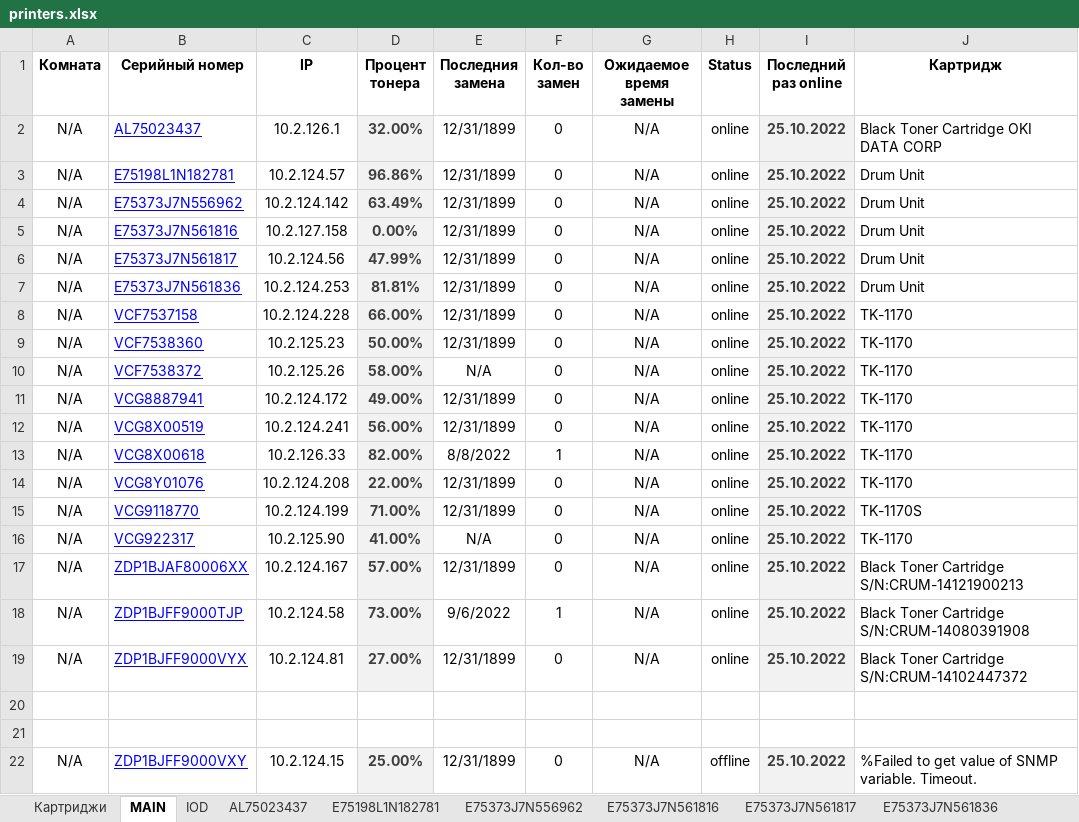
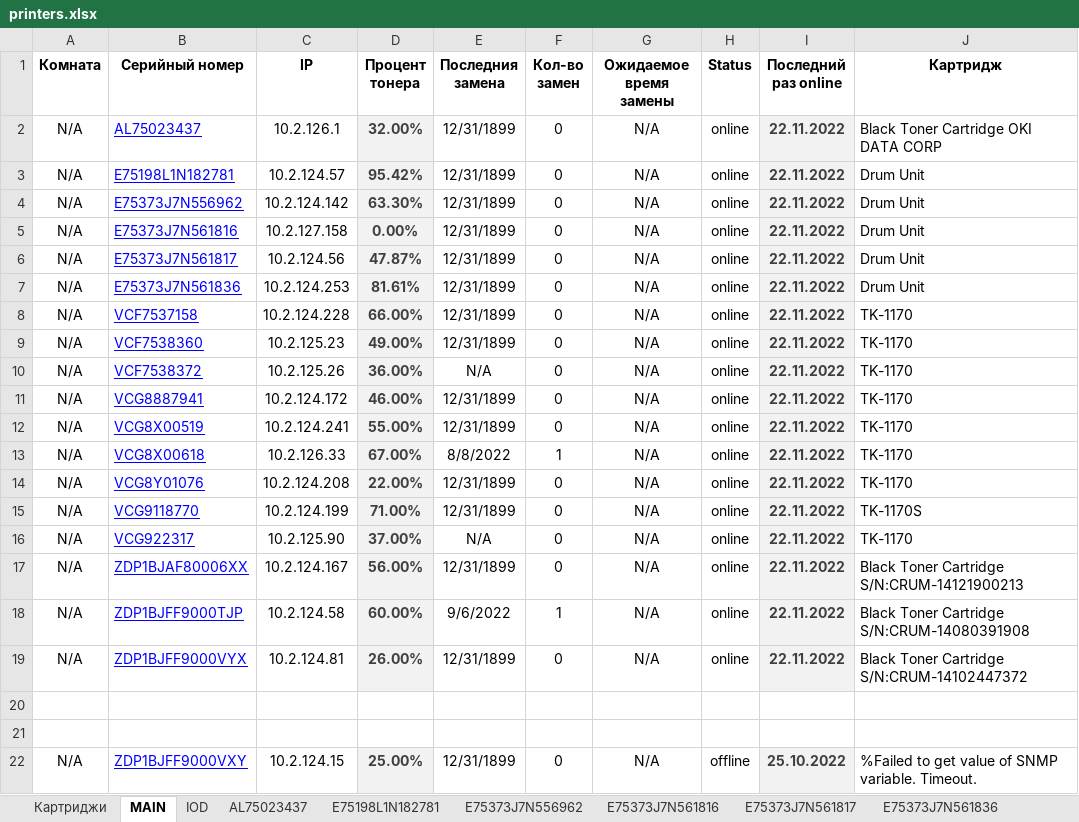
Before and after one commit to FlameDanita/PrinterMonitoring, an Excel workbook: printers.xlsx, sheet MAIN, drawn as a sheet; only a part is shown; values as stored, in another font and other column widths than the file's, no borders; conditional formats not drawn; the diff names each change by its address in the sheet, - before the commit and + after, or states it on an @@ line.

```diff
--- a/printers.xlsx (sheet MAIN)
+++ b/printers.xlsx (sheet MAIN)
-I2:I19 (Последний раз online): 25.10.2022
+I2:I19 (Последний раз online): 22.11.2022
-D3 (Процент тонера): 96.86%
+D3 (Процент тонера): 95.42%
-D4 (Процент тонера): 63.49%
+D4 (Процент тонера): 63.30%
-D6 (Процент тонера): 47.99%
+D6 (Процент тонера): 47.87%
-D7 (Процент тонера): 81.81%
+D7 (Процент тонера): 81.61%
-D9 (Процент тонера): 50.00%
+D9 (Процент тонера): 49.00%
-D10 (Процент тонера): 58.00%
+D10 (Процент тонера): 36.00%
-D11 (Процент тонера): 49.00%
+D11 (Процент тонера): 46.00%
-D12 (Процент тонера): 56.00%
+D12 (Процент тонера): 55.00%
-D13 (Процент тонера): 82.00%
+D13 (Процент тонера): 67.00%
-D16 (Процент тонера): 41.00%
+D16 (Процент тонера): 37.00%
-D17 (Процент тонера): 57.00%
+D17 (Процент тонера): 56.00%
-D18 (Процент тонера): 73.00%
+D18 (Процент тонера): 60.00%
-D19 (Процент тонера): 27.00%
+D19 (Процент тонера): 26.00%
```
Also changed, not shown: sheet VCF7538372, sheet VCG922317, sheet VCG8X00519, sheet ZDP1BJFF9000TJP, sheet VCG8887941, sheet VCF7538360, 12 more sheets, charts or pictures.
